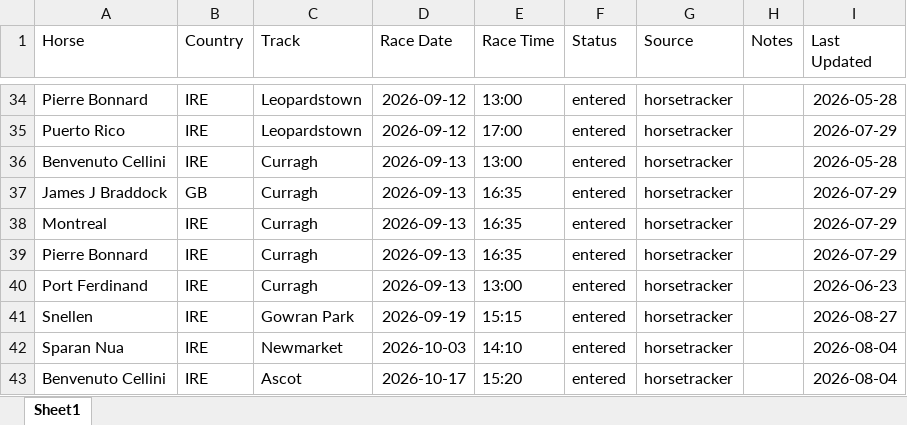
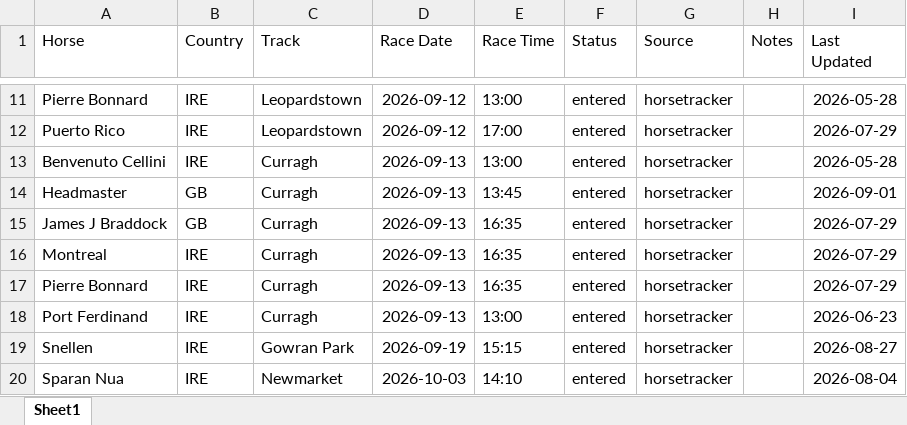
Before and after one commit to coop1st/agent-racing-scout, an Excel workbook: data/tracked/tracked-horses.xlsx, sheet Sheet1, drawn as a sheet; only a part is shown, gaps mark what is left out; the shorter side is filled out with more unchanged rows; values as stored, in another font and other column widths than the file's, no borders; the diff covers the shown part only; the diff names each change by its address in the sheet, - before the commit and + after, or states it on an @@ line.

```diff
--- a/data/tracked/tracked-horses.xlsx (sheet Sheet1)
+++ b/data/tracked/tracked-horses.xlsx (sheet Sheet1)
+row 14: Headmaster | GB | Curragh | 2026-09-13 | 13:45 | entered | horsetracker |  | 2026-09-01
```
Also changed, not shown: 2 added rows, 25 removed rows and 19 edited cells elsewhere in this sheet.
